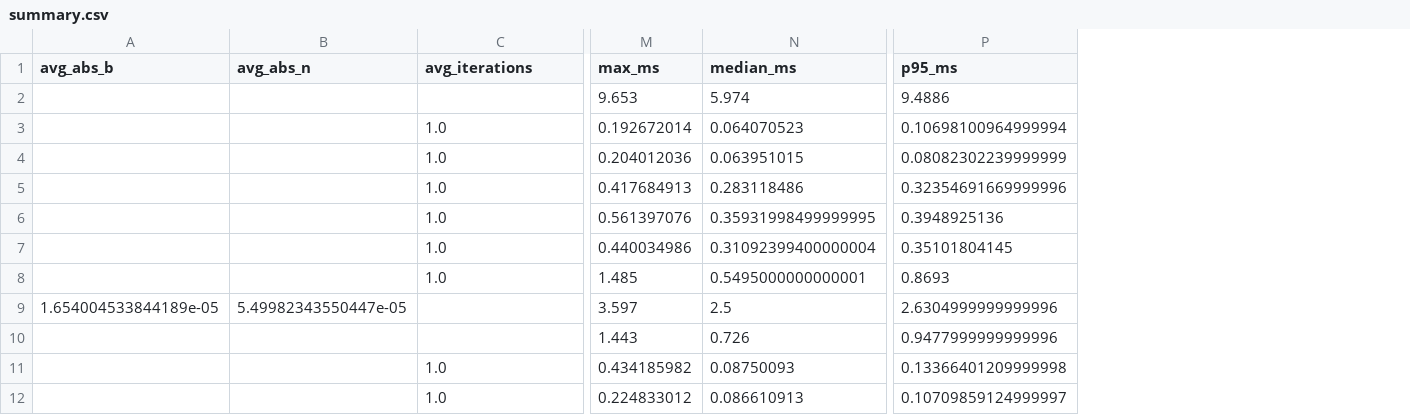
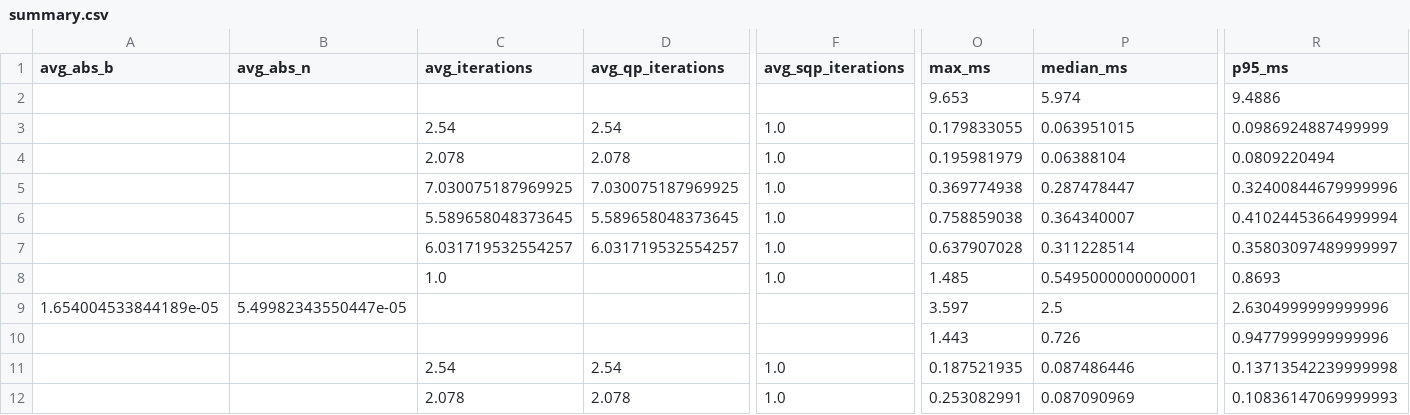
Before and after one commit to EdwardOptimization/MiniSolver-Bench, a CSV file: results/summary.csv, drawn as a sheet; only a part is shown, gaps mark what is left out; addresses are those after the commit; the diff covers the shown part only; the diff names each change by its address in the sheet, - before the commit and + after, or states it on an @@ line.

Commit message:
Report acados HPIPM iterations in asset benchmarks
Expose qp_iterations and sqp_iterations from acados asset runners so avg_iterations aligns with the HPIPM QP/IPM layer rather than SQP outer iterations.

Refresh the asset benchmark summary and report with the corrected iteration metric.

Harness: reduced

Scope: benchmark

Evidence: python3 -m py_compile scripts/summarize_results.py scripts/write_asset_benchmark_report.py backends/acados/run_candidate.py backends/acados/run_candidates.py; git diff --check; acados rti/sqp asset reruns with GCC

```diff
--- a/results/summary.csv
+++ b/results/summary.csv
+column D (avg_qp_iterations), rows 3-12: 2.54 | 2.078 | 7.030075187969925 | 5.589658048373645 | 6.031719532554257 |  |  |  | 2.54 | 2.078
+column F (avg_sqp_iterations), rows 3-12: 1.0 | 1.0 | 1.0 | 1.0 | 1.0 | 1.0 |  |  | 1.0 | 1.0
-C3 (avg_iterations): 1.0
+C3 (avg_iterations): 2.54
-O3 (max_ms): 0.192672014
+O3 (max_ms): 0.179833055
-P3 (median_ms): 0.064070523
+P3 (median_ms): 0.063951015
-R3 (p95_ms): 0.10698100964999994
+R3 (p95_ms): 0.0986924887499999
-C4 (avg_iterations): 1.0
+C4 (avg_iterations): 2.078
-O4 (max_ms): 0.204012036
+O4 (max_ms): 0.195981979
-P4 (median_ms): 0.063951015
+P4 (median_ms): 0.06388104
-R4 (p95_ms): 0.08082302239999999
+R4 (p95_ms): 0.0809220494
-C5 (avg_iterations): 1.0
+C5 (avg_iterations): 7.030075187969925
-O5 (max_ms): 0.417684913
+O5 (max_ms): 0.369774938
-P5 (median_ms): 0.283118486
+P5 (median_ms): 0.287478447
-R5 (p95_ms): 0.32354691669999996
+R5 (p95_ms): 0.32400844679999996
-C6 (avg_iterations): 1.0
+C6 (avg_iterations): 5.589658048373645
-O6 (max_ms): 0.561397076
+O6 (max_ms): 0.758859038
-P6 (median_ms): 0.35931998499999995
+P6 (median_ms): 0.364340007
-R6 (p95_ms): 0.3948925136
+R6 (p95_ms): 0.41024453664999994
-C7 (avg_iterations): 1.0
+C7 (avg_iterations): 6.031719532554257
-O7 (max_ms): 0.440034986
+O7 (max_ms): 0.637907028
-P7 (median_ms): 0.31092399400000004
+P7 (median_ms): 0.311228514
-R7 (p95_ms): 0.35101804145
+R7 (p95_ms): 0.35803097489999997
-C11 (avg_iterations): 1.0
+C11 (avg_iterations): 2.54
-O11 (max_ms): 0.434185982
+O11 (max_ms): 0.187521935
-P11 (median_ms): 0.08750093
+P11 (median_ms): 0.087486446
-R11 (p95_ms): 0.13366401209999998
+R11 (p95_ms): 0.13713542239999998
-C12 (avg_iterations): 1.0
+C12 (avg_iterations): 2.078
-O12 (max_ms): 0.224833012
+O12 (max_ms): 0.253082991
-P12 (median_ms): 0.086610913
+P12 (median_ms): 0.087090969
-R12 (p95_ms): 0.10709859124999997
+R12 (p95_ms): 0.10836147069999993
```
Also changed, not shown: 12 edited cells elsewhere in this file, 6 other files.
